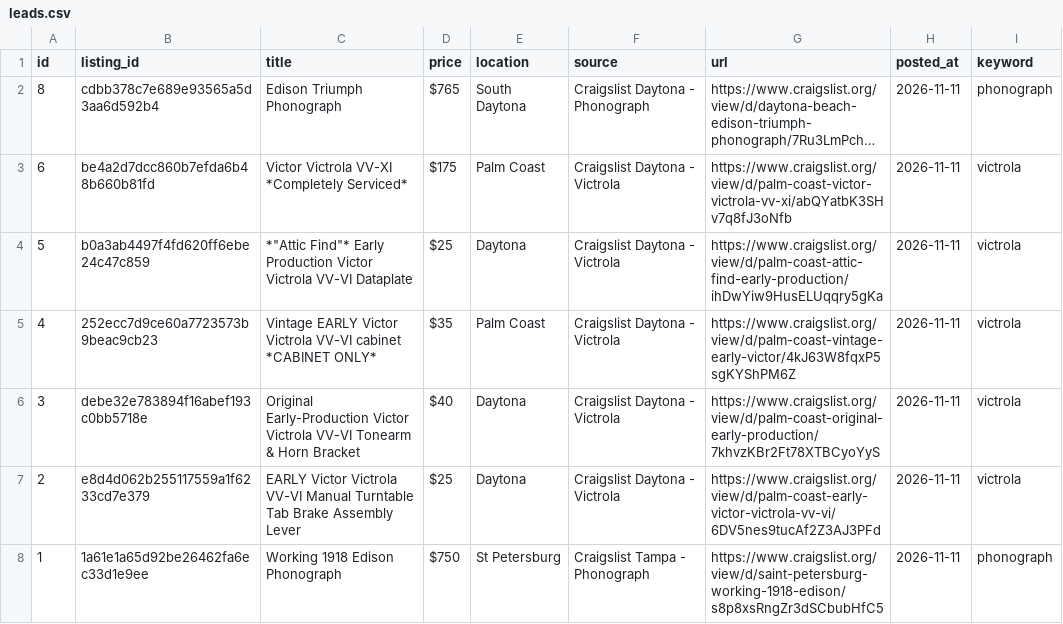
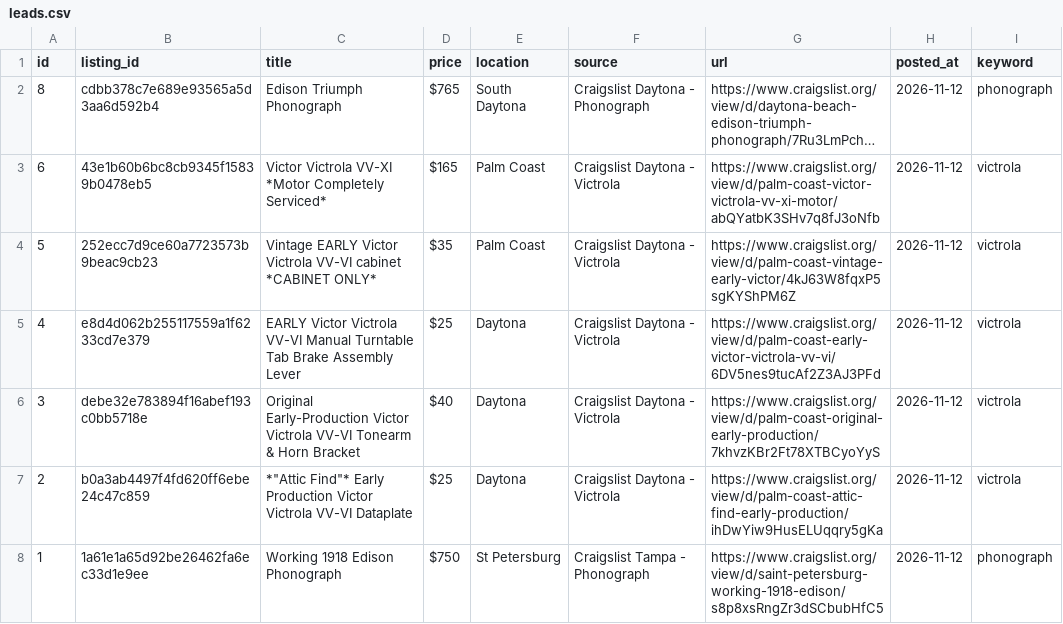
Before and after one commit to PINNACLEAISOLUTIONS/search-agent-base, a CSV file: leads.csv, drawn as a sheet; long unchanged cells end in …; the diff names each change by its address in the sheet, - before the commit and + after, or states it on an @@ line.

```diff
--- a/leads.csv
+++ b/leads.csv
-H2:H8 (posted_at): 2026-11-11
+H2:H8 (posted_at): 2026-11-12
-B3 (listing_id): be4a2d7dcc860b7efda6b48b660b81fd
+B3 (listing_id): 43e1b60b6bc8cb9345f15839b0478eb5
-C3 (title): …Victrola VV-XI *Completely Serviced*
+C3 (title): …Victrola VV-XI *Motor Completely Serviced*
-D3 (price): $175
+D3 (price): $165
-G3 (url): https://www.craigslist.org/view/d/palm-coast-victor-victrola-vv-xi/abQYatbK3SHv7q8fJ3oNfb
+G3 (url): https://www.craigslist.org/view/d/palm-coast-victor-victrola-vv-xi-motor/abQYatbK3SHv7q8fJ3oNfb
-B4 (listing_id): b0a3ab4497f4fd620ff6ebe24c47c859
+B4 (listing_id): 252ecc7d9ce60a7723573b9beac9cb23
-C4 (title): *"Attic Find"* Early Production Victor Victrola VV-VI Dataplate
+C4 (title): Vintage EARLY Victor Victrola VV-VI cabinet *CABINET ONLY*
-D4 (price): $25
+D4 (price): $35
-E4 (location): Daytona
+E4 (location): Palm Coast
-G4 (url): https://www.craigslist.org/view/d/palm-coast-attic-find-early-production/ihDwYiw9HusELUqqry5gKa
+G4 (url): https://www.craigslist.org/view/d/palm-coast-vintage-early-victor/4kJ63W8fqxP5sgKYShPM6Z
-B5 (listing_id): 252ecc7d9ce60a7723573b9beac9cb23
+B5 (listing_id): e8d4d062b255117559a1f6233cd7e379
-C5 (title): Vintage EARLY Victor Victrola VV-VI cabinet *CABINET ONLY*
+C5 (title): EARLY Victor Victrola VV-VI Manual Turntable Tab Brake Assembly Lever
-D5 (price): $35
+D5 (price): $25
-E5 (location): Palm Coast
+E5 (location): Daytona
-G5 (url): https://www.craigslist.org/view/d/palm-coast-vintage-early-victor/4kJ63W8fqxP5sgKYShPM6Z
+G5 (url): https://www.craigslist.org/view/d/palm-coast-early-victor-victrola-vv-vi/6DV5nes9tucAf2Z3AJ3PFd
-B7 (listing_id): e8d4d062b255117559a1f6233cd7e379
+B7 (listing_id): b0a3ab4497f4fd620ff6ebe24c47c859
-C7 (title): EARLY Victor Victrola VV-VI Manual Turntable Tab Brake Assembly Lever
+C7 (title): *"Attic Find"* Early Production Victor Victrola VV-VI Dataplate
-G7 (url): https://www.craigslist.org/view/d/palm-coast-early-victor-victrola-vv-vi/6DV5nes9tucAf2Z3AJ3PFd
+G7 (url): https://www.craigslist.org/view/d/palm-coast-attic-find-early-production/ihDwYiw9HusELUqqry5gKa
```
Also changed, not shown: 4 other files.
